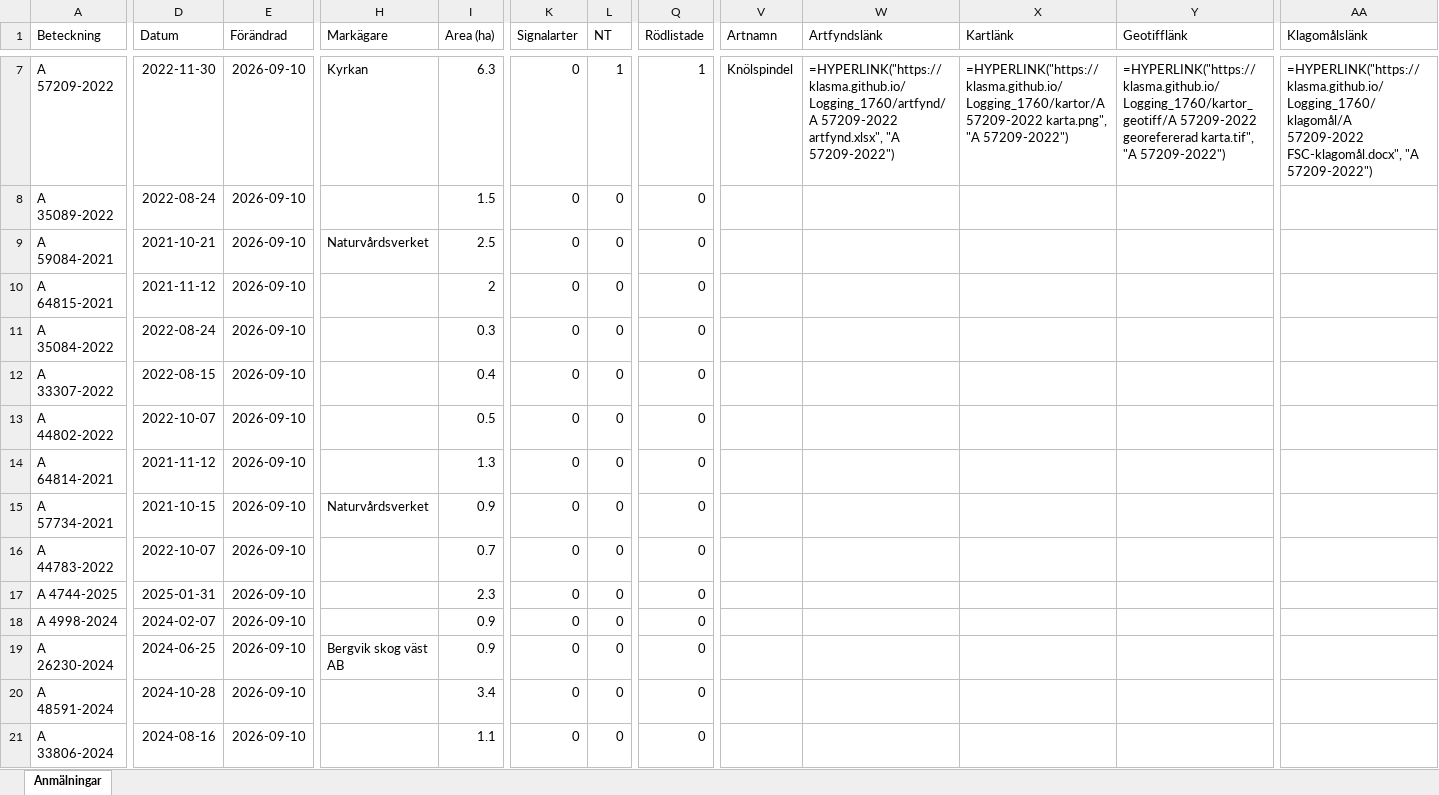
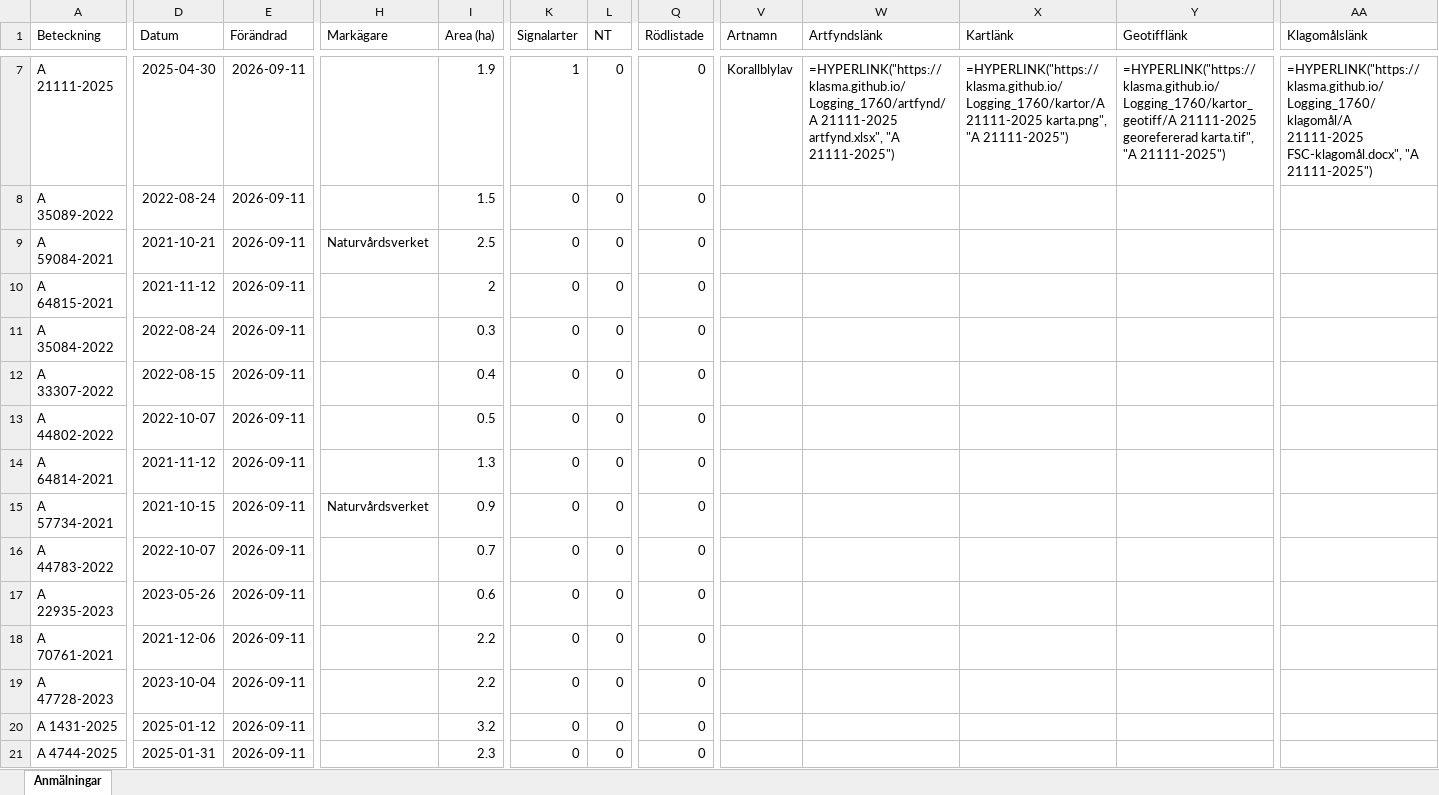
Before and after one commit to klasma/Logging_1760, an Excel workbook: Översikt STORFORS.xlsx, sheet Anmälningar, drawn as a sheet; only a part is shown, gaps mark what is left out; values as stored, in another font and other column widths than the file's, no borders; formulas without a stored value are shown as written; the diff covers the shown part only; the diff names each change by its address in the sheet, - before the commit and + after, or states it on an @@ line.

```diff
--- a/Översikt STORFORS.xlsx (sheet Anmälningar)
+++ b/Översikt STORFORS.xlsx (sheet Anmälningar)
-A7 (Beteckning): A 57209-2022
+A7 (Beteckning): A 21111-2025
-D7 (Datum): 2022-11-30
+D7 (Datum): 2025-04-30
-E7:E21 (Förändrad): 2026-09-10
+E7:E21 (Förändrad): 2026-09-11
-H7 (Markägare): Kyrkan
+H7 (Markägare): (empty)
-I7 (Area (ha)): 6.3
+I7 (Area (ha)): 1.9
-K7 (Signalarter): 0
+K7 (Signalarter): 1
-L7 (NT): 1
+L7 (NT): 0
-Q7 (Rödlistade): 1
+Q7 (Rödlistade): 0
-V7 (Artnamn): Knölspindel
+V7 (Artnamn): Korallblylav
-W7 (Artfyndslänk): =HYPERLINK("https://klasma.github.io/Logging_1760/artfynd/A 57209-2022 artfynd.xlsx", "A 57209-2022")
+W7 (Artfyndslänk): =HYPERLINK("https://klasma.github.io/Logging_1760/artfynd/A 21111-2025 artfynd.xlsx", "A 21111-2025")
-X7 (Kartlänk): =HYPERLINK("https://klasma.github.io/Logging_1760/kartor/A 57209-2022 karta.png", "A 57209-2022")
+X7 (Kartlänk): =HYPERLINK("https://klasma.github.io/Logging_1760/kartor/A 21111-2025 karta.png", "A 21111-2025")
-Y7 (Geotifflänk): =HYPERLINK("https://klasma.github.io/Logging_1760/kartor_geotiff/A 57209-2022 georefererad karta.tif", "A 57209-2022")
+Y7 (Geotifflänk): =HYPERLINK("https://klasma.github.io/Logging_1760/kartor_geotiff/A 21111-2025 georefererad karta.tif", "A 21111-2025")
-AA7 (Klagomålslänk): =HYPERLINK("https://klasma.github.io/Logging_1760/klagomål/A 57209-2022 FSC-klagomål.docx", "A 57209-2022")
+AA7 (Klagomålslänk): =HYPERLINK("https://klasma.github.io/Logging_1760/klagomål/A 21111-2025 FSC-klagomål.docx", "A 21111-2025")
-A17 (Beteckning): A 4744-2025
+A17 (Beteckning): A 22935-2023
-D17 (Datum): 2025-01-31
+D17 (Datum): 2023-05-26
-I17 (Area (ha)): 2.3
+I17 (Area (ha)): 0.6
-A18 (Beteckning): A 4998-2024
+A18 (Beteckning): A 70761-2021
-D18 (Datum): 2024-02-07
+D18 (Datum): 2021-12-06
-I18:I19 (Area (ha)): 0.9
+I18:I19 (Area (ha)): 2.2
-A19 (Beteckning): A 26230-2024
+A19 (Beteckning): A 47728-2023
-D19 (Datum): 2024-06-25
+D19 (Datum): 2023-10-04
-H19 (Markägare): Bergvik skog väst AB
+H19 (Markägare): (empty)
-A20 (Beteckning): A 48591-2024
+A20 (Beteckning): A 1431-2025
-D20 (Datum): 2024-10-28
+D20 (Datum): 2025-01-12
-I20 (Area (ha)): 3.4
+I20 (Area (ha)): 3.2
-A21 (Beteckning): A 33806-2024
+A21 (Beteckning): A 4744-2025
-D21 (Datum): 2024-08-16
+D21 (Datum): 2025-01-31
-I21 (Area (ha)): 1.1
+I21 (Area (ha)): 2.3
```
Also changed, not shown: 665 edited cells elsewhere in this sheet, artfynd/A 21111-2025 artfynd.xlsx, artfynd/A 43407-2022 artfynd.xlsx, 31 other files.
